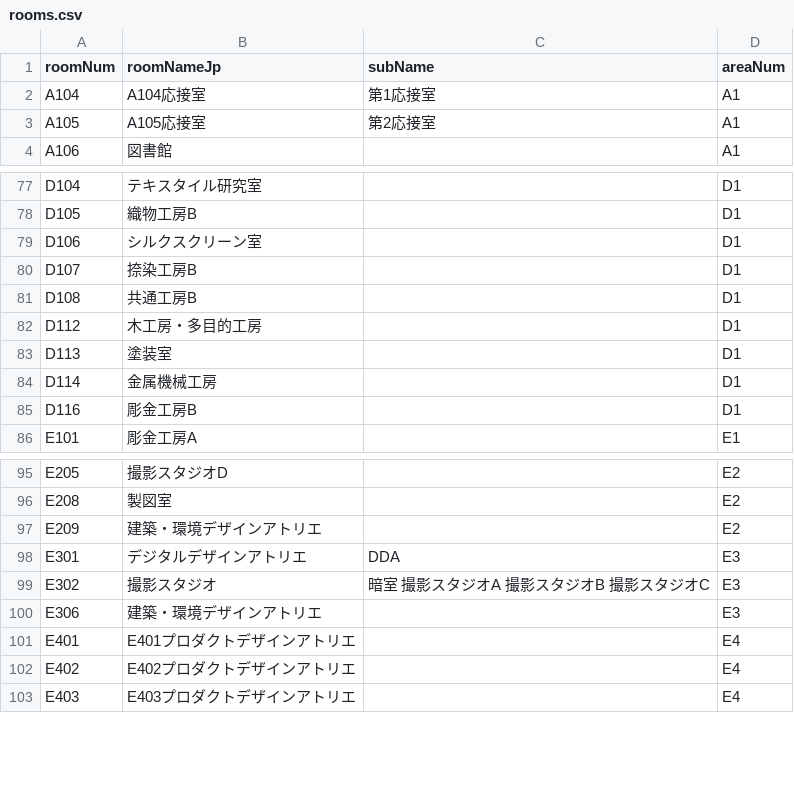
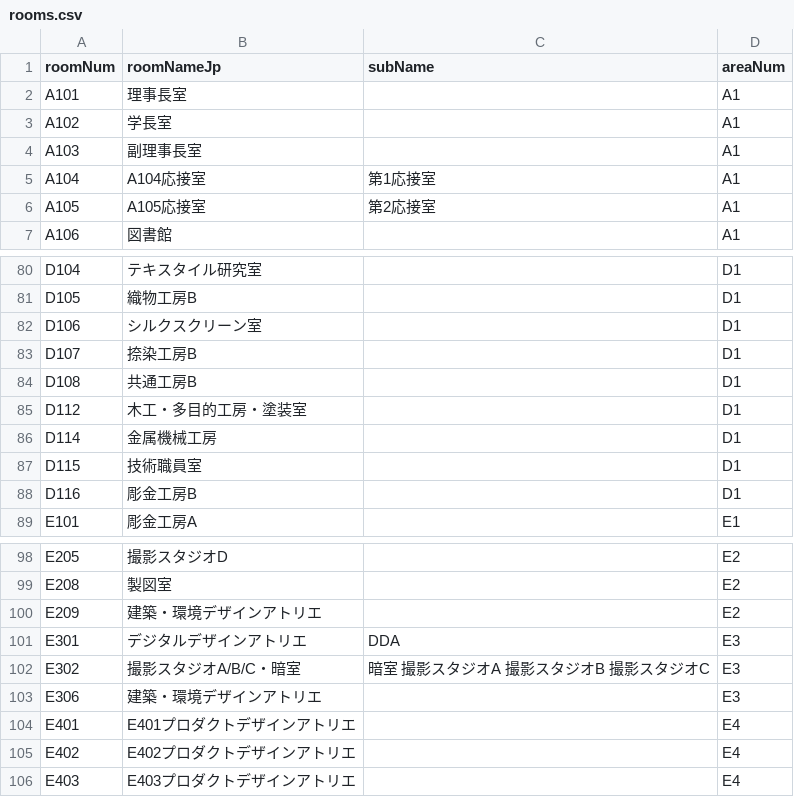
Before and after one commit to yuri182/areaSearcher, a CSV file: rooms.csv, drawn as a sheet; only a part is shown, gaps mark what is left out.

Commit message:
Add files via upload

```diff
--- a/rooms.csv
+++ b/rooms.csv
@@ -1,2 +1,5 @@
 roomNum,roomNameJp,subName,areaNum
+A101,理事長室,,A1
+A102,学長室,,A1
+A103,副理事長室,,A1
 A104,A104応接室,第1応接室,A1
@@ -81,5 +84,5 @@ D107,捺染工房B,,D1
 D108,共通工房B,,D1
-D112,木工房・多目的工房,,D1
-D113,塗装室,,D1
+D112,木工・多目的工房・塗装室,,D1
 D114,金属機械工房,,D1
+D115,技術職員室,,D1
 D116,彫金工房B,,D1
@@ -98,3 +101,3 @@ E209,建築・環境デザインアトリエ,,E2
 E301,デジタルデザインアトリエ,DDA,E3
-E302,撮影スタジオ,暗室 撮影スタジオA 撮影スタジオB 撮影スタジオC,E3
+E302,撮影スタジオA/B/C・暗室,暗室 撮影スタジオA 撮影スタジオB 撮影スタジオC,E3
 E306,建築・環境デザインアトリエ,,E3
```
